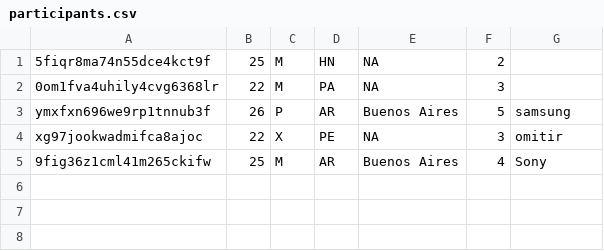
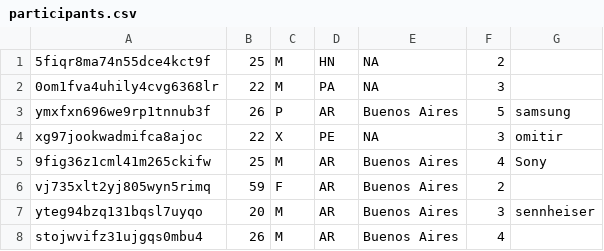
Before and after one commit to asosawelford/tesis, a CSV file: backend/participants.csv, drawn as a sheet; the diff names each change by its address in the sheet, - before the commit and + after, or states it on an @@ line.

```diff
--- a/backend/participants.csv
+++ b/backend/participants.csv
+row 6: vj735xlt2yj805wyn5rimq | 59 | F | AR | Buenos Aires | 2
+row 7: yteg94bzq131bqsl7uyqo | 20 | M | AR | Buenos Aires | 3 | sennheiser
+row 8: stojwvifz31ujgqs0mbu4 | 26 | M | AR | Buenos Aires | 4
```
Also changed, not shown: backend/emails.csv, backend/results.csv, 5 other files.
